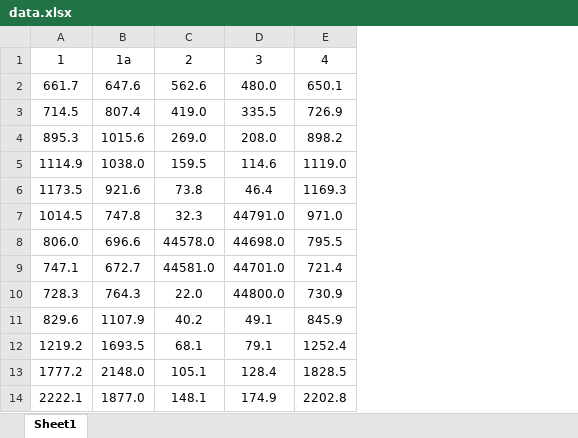
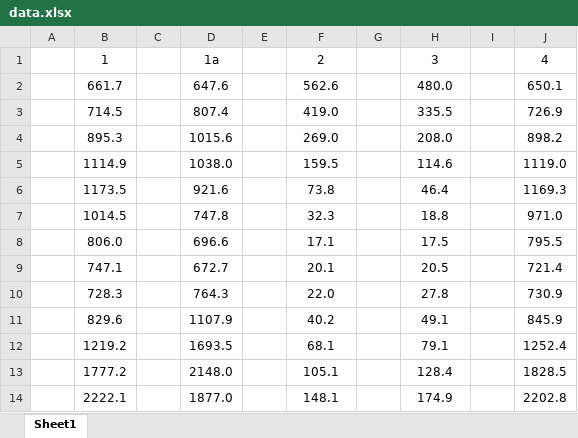
Before and after one commit to Zygo01/IIPF, an Excel workbook: 11/Data/data.xlsx, sheet Sheet1, drawn as a sheet; only a part is shown; values as stored, in another font and other column widths than the file's, no borders; addresses are those after the commit; the diff covers the shown part only; the diff names each change by its address in the sheet, - before the commit and + after, or states it on an @@ line.

```diff
--- a/11/Data/data.xlsx (sheet Sheet1)
+++ b/11/Data/data.xlsx (sheet Sheet1)
+column A, empty
+column C, empty
+column E, empty
+column G, empty
+column I, empty
-H7: 44791.0
+H7: 18.8
-F8: 44578.0
+F8: 17.1
-H8: 44698.0
+H8: 17.5
-F9: 44581.0
+F9: 20.1
-H9: 44701.0
+H9: 20.5
-H10: 44800.0
+H10: 27.8
```
Also changed, not shown: 24 added rows, 24 removed rows and 17 edited cells elsewhere in this sheet.
